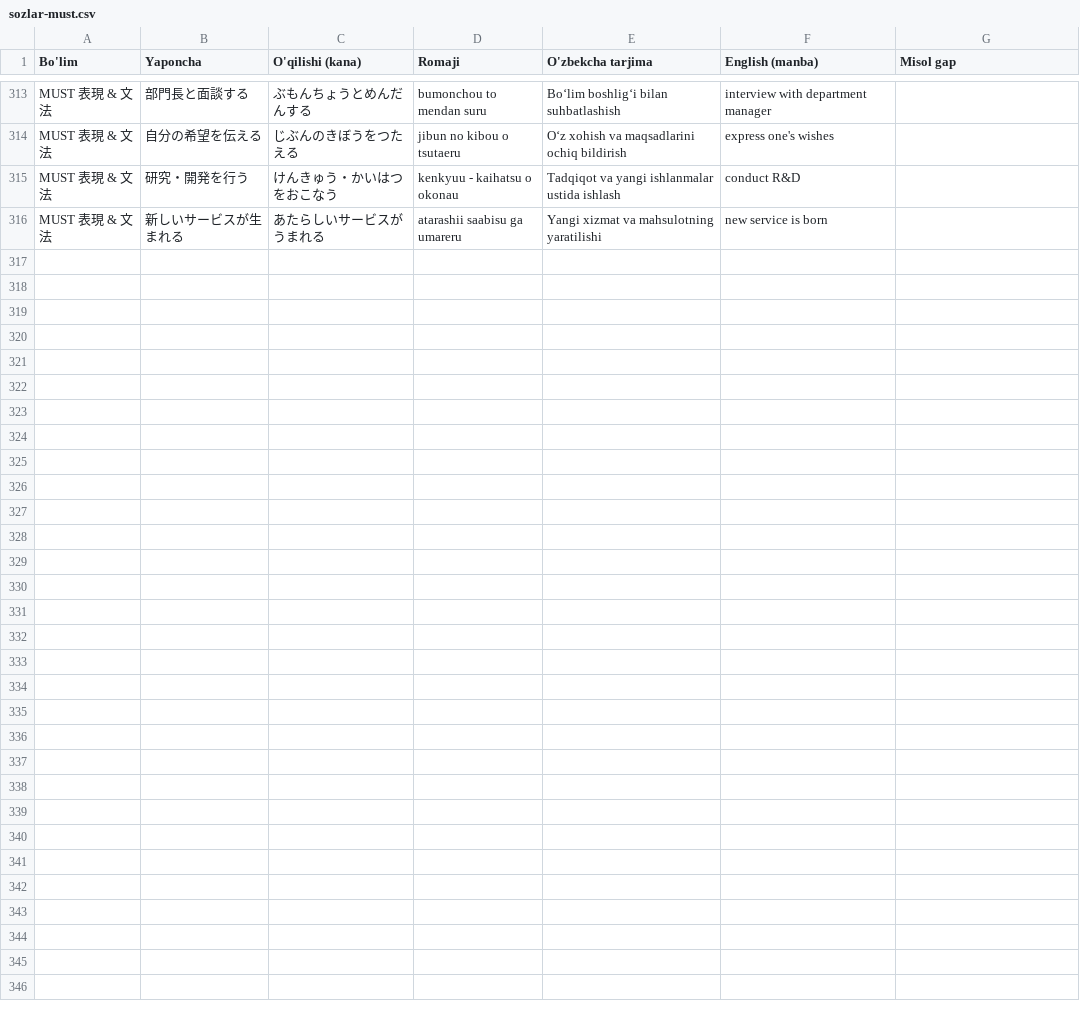
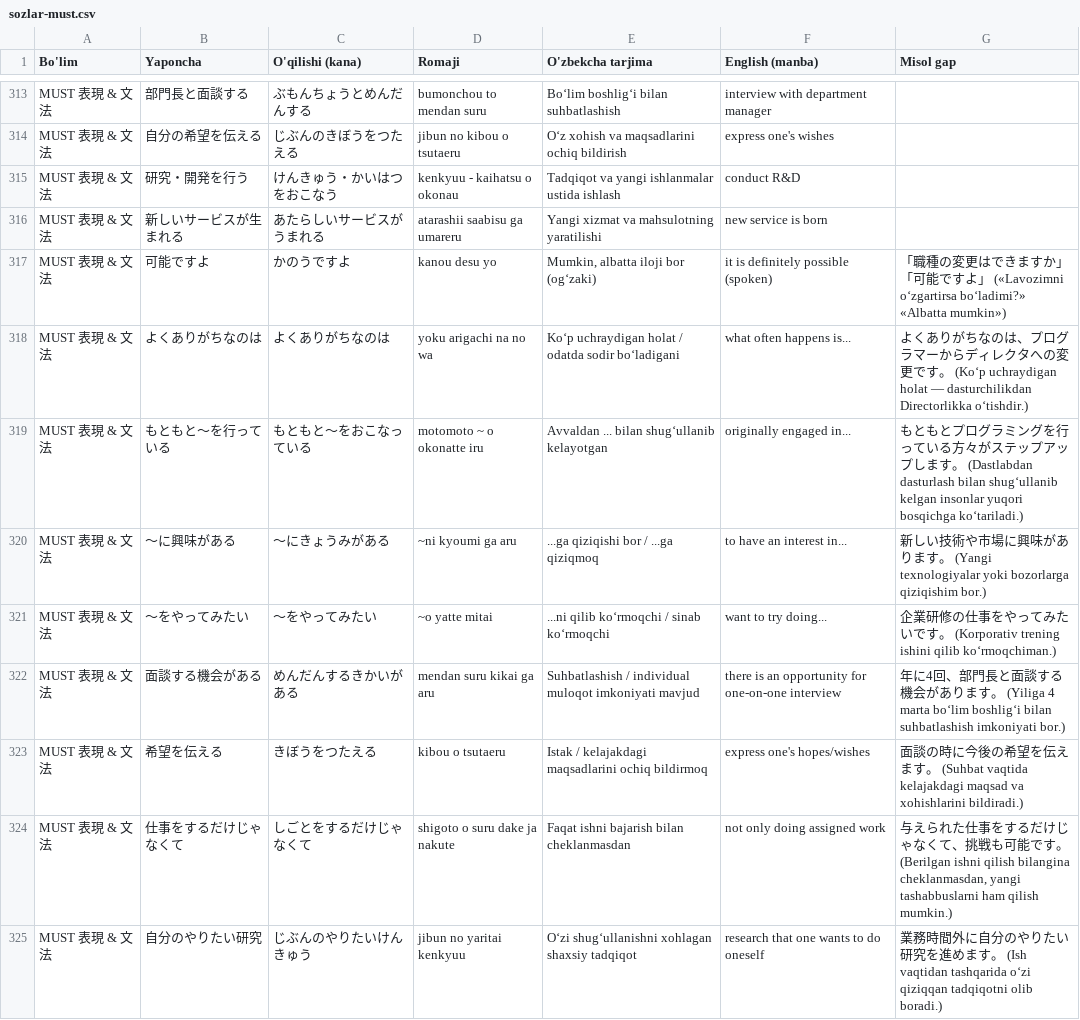
Before and after one commit to Farhodoff/dekiru_nihongo, a CSV file: sozlar-must.csv, drawn as a sheet; only a part is shown, gaps mark what is left out.

Commit message:
feat: add 9 conversational expressions and update mini-test questions for MUST

```diff
--- a/sozlar-must.csv
+++ b/sozlar-must.csv
@@ -316 +316,10 @@ MUST 表現 & 文法,研究・開発を行う,けんきゅう・かいはつを
 MUST 表現 & 文法,新しいサービスが生まれる,あたらしいサービスがうまれる,atarashii saabisu ga umareru,Yangi xizmat va mahsulotning yaratilishi,new service is born,
+MUST 表現 & 文法,可能ですよ,かのうですよ,kanou desu yo,"Mumkin, albatta iloji bor (og‘zaki)",it is definitely possible (spoken),「職種の変更はできますか」「可能ですよ」 («Lavozimni o‘zgartirsa bo‘ladimi?» «Albatta mumkin»)
+MUST 表現 & 文法,よくありがちなのは,よくありがちなのは,yoku arigachi na no wa,Ko‘p uchraydigan holat / odatda sodir bo‘ladigani,what often happens is...,よくありがちなのは、プログラマーからディレクタへの変更です。 (Ko‘p uchraydigan holat — dasturchilikdan Directorlikka o‘tishdir.)
+MUST 表現 & 文法,もともと～を行っている,もともと～をおこなっている,motomoto ~ o okonatte iru,Avvaldan ... bilan shug‘ullanib kelayotgan,originally engaged in...,もともとプログラミングを行っている方々がステップアップします。 (Dastlabdan dasturlash bilan shug‘ullanib kelgan insonlar yuqori bosqichga ko‘tariladi.)
+MUST 表現 & 文法,～に興味がある,～にきょうみがある,~ni kyoumi ga aru,...ga qiziqishi bor / ...ga qiziqmoq,to have an interest in...,新しい技術や市場に興味があります。 (Yangi texnologiyalar yoki bozorlarga qiziqishim bor.)
+MUST 表現 & 文法,～をやってみたい,～をやってみたい,~o yatte mitai,...ni qilib ko‘rmoqchi / sinab ko‘rmoqchi,want to try doing...,企業研修の仕事をやってみたいです。 (Korporativ trening ishini qilib ko‘rmoqchiman.)
+MUST 表現 & 文法,面談する機会がある,めんだんするきかいがある,mendan suru kikai ga aru,Suhbatlashish / individual muloqot imkoniyati mavjud,there is an opportunity for one-on-one interview,年に4回、部門長と面談する機会があります。 (Yiliga 4 marta bo‘lim boshlig‘i bilan suhbatlashish imkoniyati bor.)
+MUST 表現 & 文法,希望を伝える,きぼうをつたえる,kibou o tsutaeru,Istak / kelajakdagi maqsadlarini ochiq bildirmoq,express one's hopes/wishes,面談の時に今後の希望を伝えます。 (Suhbat vaqtida kelajakdagi maqsad va xohishlarini bildiradi.)
+MUST 表現 & 文法,仕事をするだけじゃなくて,しごとをするだけじゃなくて,shigoto o suru dake ja nakute,Faqat ishni bajarish bilan cheklanmasdan,not only doing assigned work,"与えられた仕事をするだけじゃなくて、挑戦も可能です。 (Berilgan ishni qilish bilangina cheklanmasdan, yangi tashabbuslarni ham qilish mumkin.)"
+MUST 表現 & 文法,自分のやりたい研究,じぶんのやりたいけんきゅう,jibun no yaritai kenkyuu,O‘zi shug‘ullanishni xohlagan shaxsiy tadqiqot,research that one wants to do oneself,業務時間外に自分のやりたい研究を進めます。 (Ish vaqtidan tashqarida o‘zi qiziqqan tadqiqotni olib boradi.)
```
Also changed, not shown: 3 other files.
